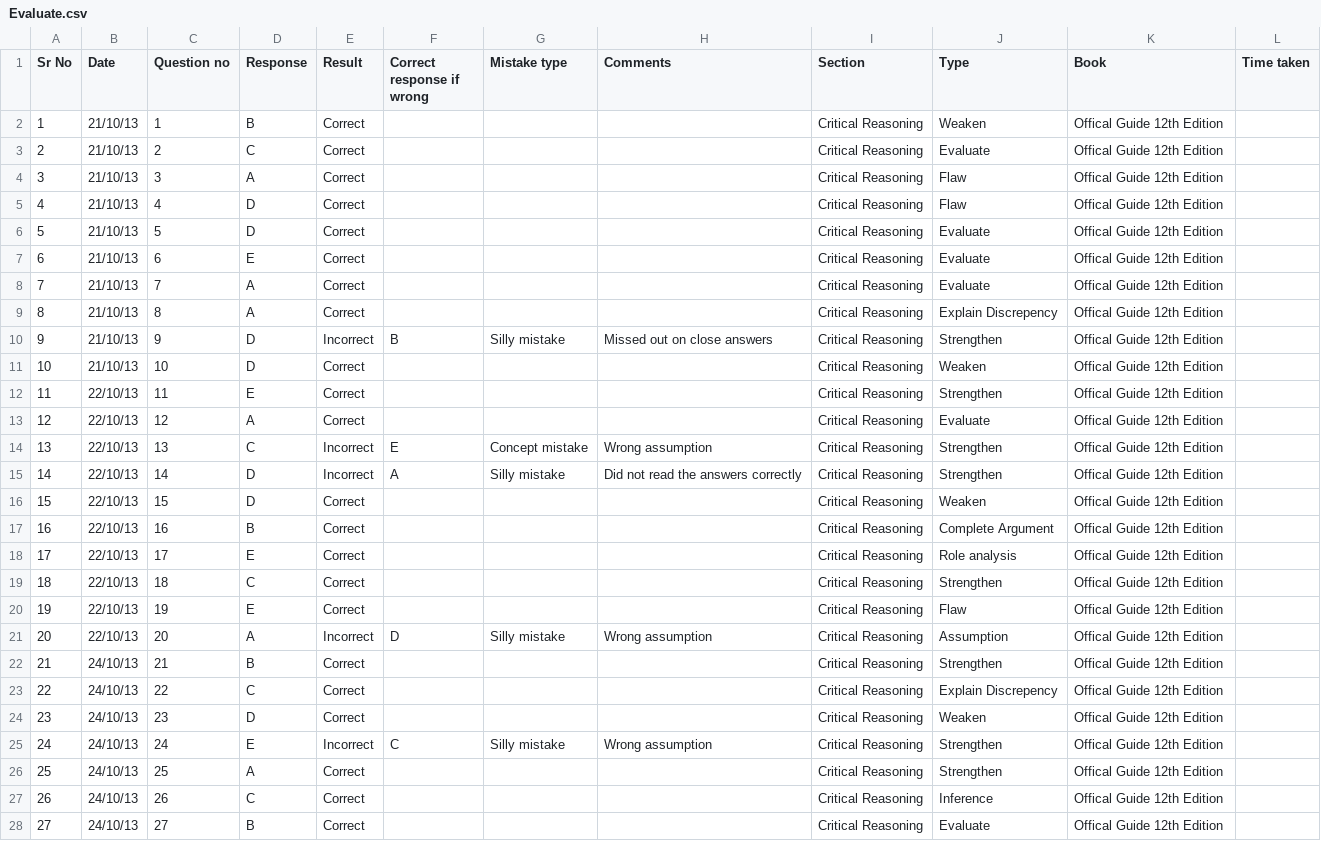
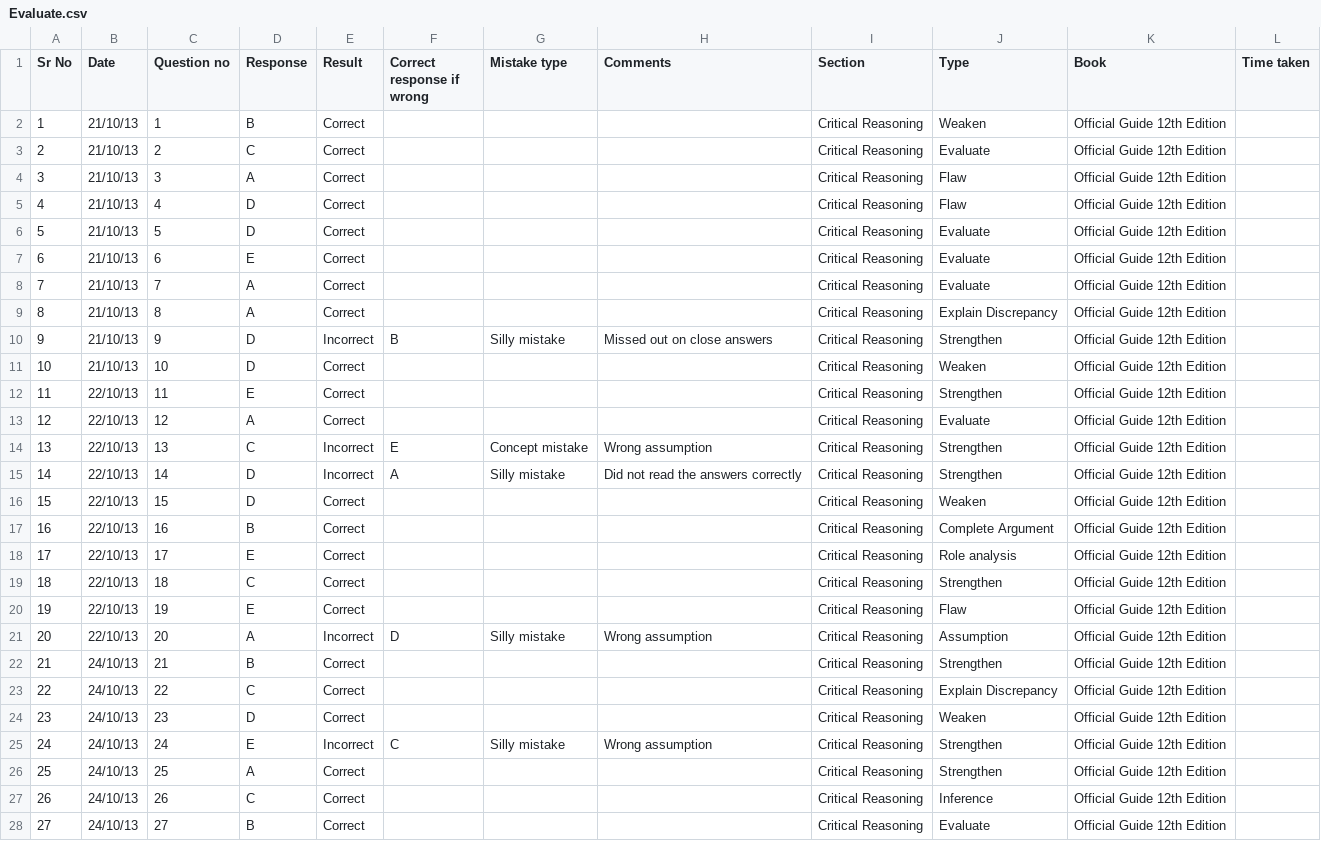
Before and after one commit to abhi4717/GMAT-Prep-Helper, a CSV file: doc/Evaluate.csv, drawn as a sheet; only a part is shown; the diff covers the shown part only.

```diff
--- a/doc/Evaluate.csv
+++ b/doc/Evaluate.csv
@@ -1,28 +1,28 @@
 Sr No	Date	Question no	Response	Result	Correct response if wrong	Mistake type	Comments	Section	Type	Book	Time taken
-1	21/10/13	1	B	Correct				Critical Reasoning	Weaken	Offical Guide 12th Edition	
-2	21/10/13	2	C	Correct				Critical Reasoning	Evaluate	Offical Guide 12th Edition	
-3	21/10/13	3	A	Correct				Critical Reasoning	Flaw	Offical Guide 12th Edition	
-4	21/10/13	4	D	Correct				Critical Reasoning	Flaw	Offical Guide 12th Edition	
-5	21/10/13	5	D	Correct				Critical Reasoning	Evaluate	Offical Guide 12th Edition	
-6	21/10/13	6	E	Correct				Critical Reasoning	Evaluate	Offical Guide 12th Edition	
-7	21/10/13	7	A	Correct				Critical Reasoning	Evaluate	Offical Guide 12th Edition	
-8	21/10/13	8	A	Correct				Critical Reasoning	Explain Discrepency	Offical Guide 12th Edition	
-9	21/10/13	9	D	Incorrect	B	Silly mistake	Missed out on close answers	Critical Reasoning	Strengthen	Offical Guide 12th Edition	
-10	21/10/13	10	D	Correct				Critical Reasoning	Weaken	Offical Guide 12th Edition	
-11	22/10/13	11	E	Correct				Critical Reasoning	Strengthen	Offical Guide 12th Edition	
-12	22/10/13	12	A	Correct				Critical Reasoning	Evaluate	Offical Guide 12th Edition	
-13	22/10/13	13	C	Incorrect	E	Concept mistake	Wrong assumption	Critical Reasoning	Strengthen	Offical Guide 12th Edition	
-14	22/10/13	14	D	Incorrect	A	Silly mistake	Did not read the answers correctly	Critical Reasoning	Strengthen	Offical Guide 12th Edition	
-15	22/10/13	15	D	Correct				Critical Reasoning	Weaken	Offical Guide 12th Edition	
-16	22/10/13	16	B	Correct				Critical Reasoning	Complete Argument	Offical Guide 12th Edition	
-17	22/10/13	17	E	Correct				Critical Reasoning	Role analysis	Offical Guide 12th Edition	
-18	22/10/13	18	C	Correct				Critical Reasoning	Strengthen	Offical Guide 12th Edition	
-19	22/10/13	19	E	Correct				Critical Reasoning	Flaw	Offical Guide 12th Edition	
-20	22/10/13	20	A	Incorrect	D	Silly mistake	Wrong assumption	Critical Reasoning	Assumption	Offical Guide 12th Edition	
-21	24/10/13	21	B	Correct				Critical Reasoning	Strengthen	Offical Guide 12th Edition	
-22	24/10/13	22	C	Correct				Critical Reasoning	Explain Discrepency	Offical Guide 12th Edition	
-23	24/10/13	23	D	Correct				Critical Reasoning	Weaken	Offical Guide 12th Edition	
-24	24/10/13	24	E	Incorrect	C	Silly mistake	Wrong assumption	Critical Reasoning	Strengthen	Offical Guide 12th Edition	
-25	24/10/13	25	A	Correct				Critical Reasoning	Strengthen	Offical Guide 12th Edition	
-26	24/10/13	26	C	Correct				Critical Reasoning	Inference	Offical Guide 12th Edition	
-27	24/10/13	27	B	Correct				Critical Reasoning	Evaluate	Offical Guide 12th Edition	
+1	21/10/13	1	B	Correct				Critical Reasoning	Weaken	Official Guide 12th Edition	
+2	21/10/13	2	C	Correct				Critical Reasoning	Evaluate	Official Guide 12th Edition	
+3	21/10/13	3	A	Correct				Critical Reasoning	Flaw	Official Guide 12th Edition	
+4	21/10/13	4	D	Correct				Critical Reasoning	Flaw	Official Guide 12th Edition	
+5	21/10/13	5	D	Correct				Critical Reasoning	Evaluate	Official Guide 12th Edition	
+6	21/10/13	6	E	Correct				Critical Reasoning	Evaluate	Official Guide 12th Edition	
+7	21/10/13	7	A	Correct				Critical Reasoning	Evaluate	Official Guide 12th Edition	
+8	21/10/13	8	A	Correct				Critical Reasoning	Explain Discrepancy	Official Guide 12th Edition	
+9	21/10/13	9	D	Incorrect	B	Silly mistake	Missed out on close answers	Critical Reasoning	Strengthen	Official Guide 12th Edition	
+10	21/10/13	10	D	Correct				Critical Reasoning	Weaken	Official Guide 12th Edition	
+11	22/10/13	11	E	Correct				Critical Reasoning	Strengthen	Official Guide 12th Edition	
+12	22/10/13	12	A	Correct				Critical Reasoning	Evaluate	Official Guide 12th Edition	
+13	22/10/13	13	C	Incorrect	E	Concept mistake	Wrong assumption	Critical Reasoning	Strengthen	Official Guide 12th Edition	
+14	22/10/13	14	D	Incorrect	A	Silly mistake	Did not read the answers correctly	Critical Reasoning	Strengthen	Official Guide 12th Edition	
+15	22/10/13	15	D	Correct				Critical Reasoning	Weaken	Official Guide 12th Edition	
+16	22/10/13	16	B	Correct				Critical Reasoning	Complete Argument	Official Guide 12th Edition	
+17	22/10/13	17	E	Correct				Critical Reasoning	Role analysis	Official Guide 12th Edition	
+18	22/10/13	18	C	Correct				Critical Reasoning	Strengthen	Official Guide 12th Edition	
+19	22/10/13	19	E	Correct				Critical Reasoning	Flaw	Official Guide 12th Edition	
+20	22/10/13	20	A	Incorrect	D	Silly mistake	Wrong assumption	Critical Reasoning	Assumption	Official Guide 12th Edition	
+21	24/10/13	21	B	Correct				Critical Reasoning	Strengthen	Official Guide 12th Edition	
+22	24/10/13	22	C	Correct				Critical Reasoning	Explain Discrepancy	Official Guide 12th Edition	
+23	24/10/13	23	D	Correct				Critical Reasoning	Weaken	Official Guide 12th Edition	
+24	24/10/13	24	E	Incorrect	C	Silly mistake	Wrong assumption	Critical Reasoning	Strengthen	Official Guide 12th Edition	
+25	24/10/13	25	A	Correct				Critical Reasoning	Strengthen	Official Guide 12th Edition	
+26	24/10/13	26	C	Correct				Critical Reasoning	Inference	Official Guide 12th Edition	
+27	24/10/13	27	B	Correct				Critical Reasoning	Evaluate	Official Guide 12th Edition	
```
Also changed, not shown: 77 edited cells elsewhere in this file, 1 other file.
